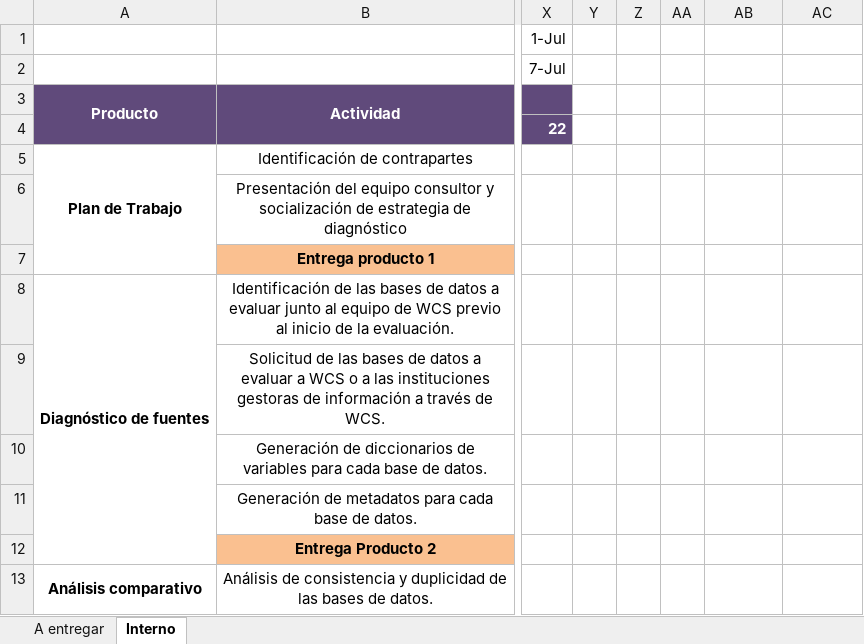
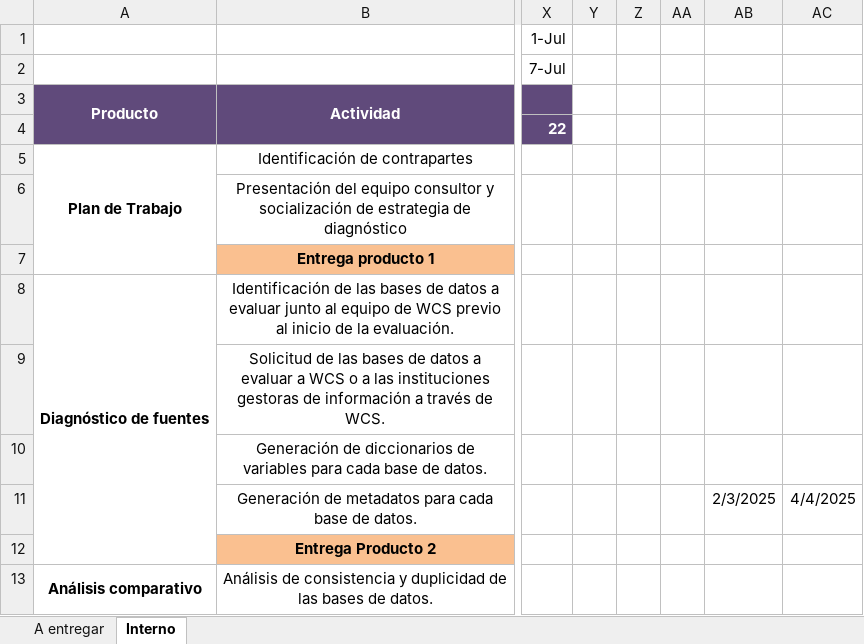
Before and after one commit to matjaviernunez/wcs, an Excel workbook: 03_Entregable 1/Cronograma.xlsx, sheet Interno, drawn as a sheet; only a part is shown, gaps mark what is left out; values as stored, in another font and other column widths than the file's, no borders; the diff names each change by its address in the sheet, - before the commit and + after, or states it on an @@ line.

```diff
--- a/03_Entregable 1/Cronograma.xlsx (sheet Interno)
+++ b/03_Entregable 1/Cronograma.xlsx (sheet Interno)
-AB11: (empty)
+AB11: 2/3/2025
-AC11: (empty)
+AC11: 4/4/2025
```
Also changed, not shown: sheet A entregar, 3 other files.
